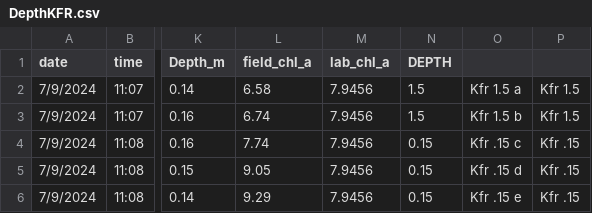
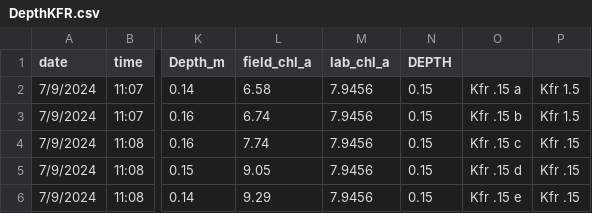
Before and after one commit to BrendanMck5812/Chlorophyll-Project, a CSV file: docs/DepthKFR.csv, drawn as a sheet; only a part is shown, gaps mark what is left out; the diff names each change by its address in the sheet, - before the commit and + after, or states it on an @@ line.

Commit message:
Update DepthKFR.csv

```diff
--- a/docs/DepthKFR.csv
+++ b/docs/DepthKFR.csv
-N2:N3 (DEPTH): 1.5
+N2:N3 (DEPTH): 0.15
-O2: Kfr 1.5 a
+O2: Kfr .15 a
-O3: Kfr 1.5 b
+O3: Kfr .15 b
```
